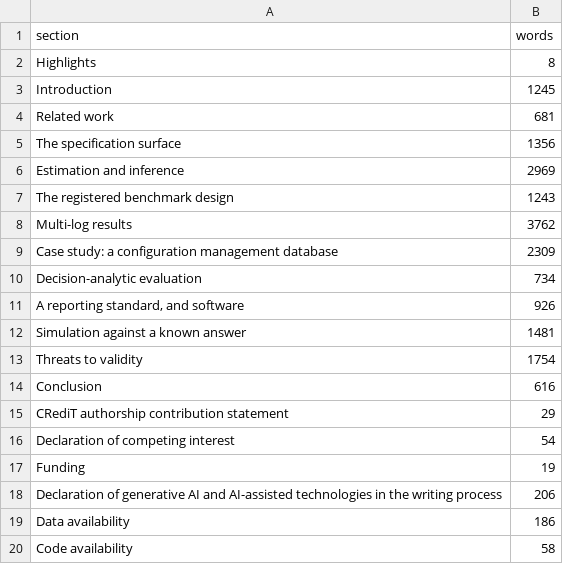
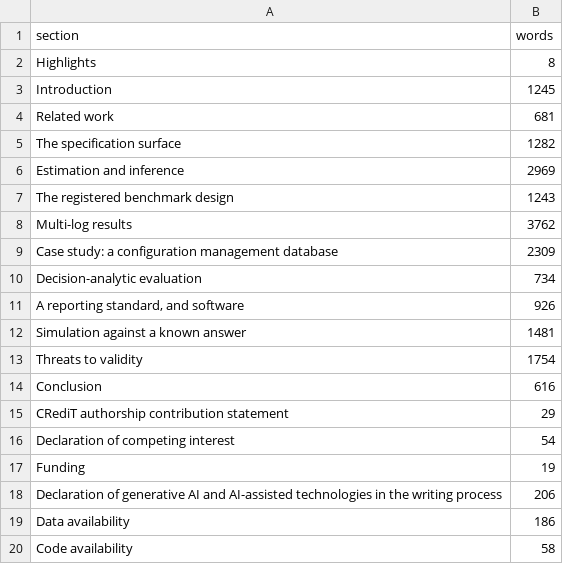
Before and after one commit to sudhirdixit1/cmdb-routing-queue-baseline, a CSV file: results/section_words.csv, drawn as a sheet.

```diff
--- a/results/section_words.csv
+++ b/results/section_words.csv
@@ -4,3 +4,3 @@ section,words
 "Related work",681
-"The specification surface",1356
+"The specification surface",1282
 "Estimation and inference",2969
```
Also changed, not shown: results/macro_sources.csv, 12 other files.
